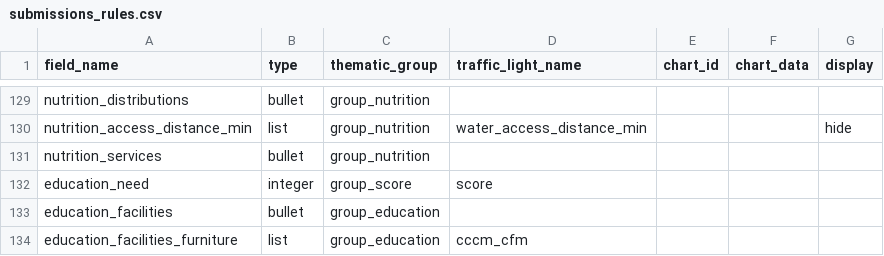
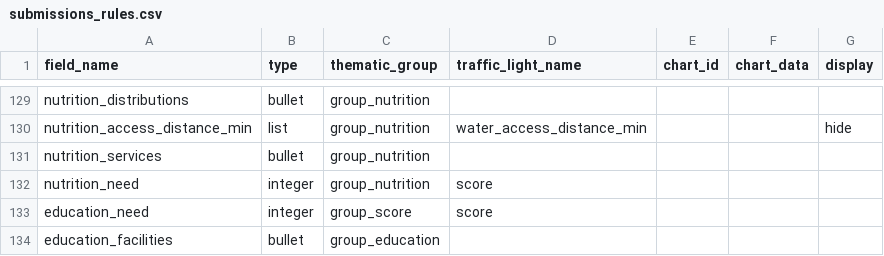
Before and after one commit to GDS-ODSSS/opsmaps, a CSV file: somalia/FDF_DSA_V/submissions_rules.csv, drawn as a sheet; only a part is shown, gaps mark what is left out; the shorter side is filled out with more unchanged rows; the diff names each change by its address in the sheet, - before the commit and + after, or states it on an @@ line.

Commit message:
Somalia: Add information in nutrition group

```diff
--- a/somalia/FDF_DSA_V/submissions_rules.csv
+++ b/somalia/FDF_DSA_V/submissions_rules.csv
+row 132: nutrition_need | integer | group_nutrition | score
```
